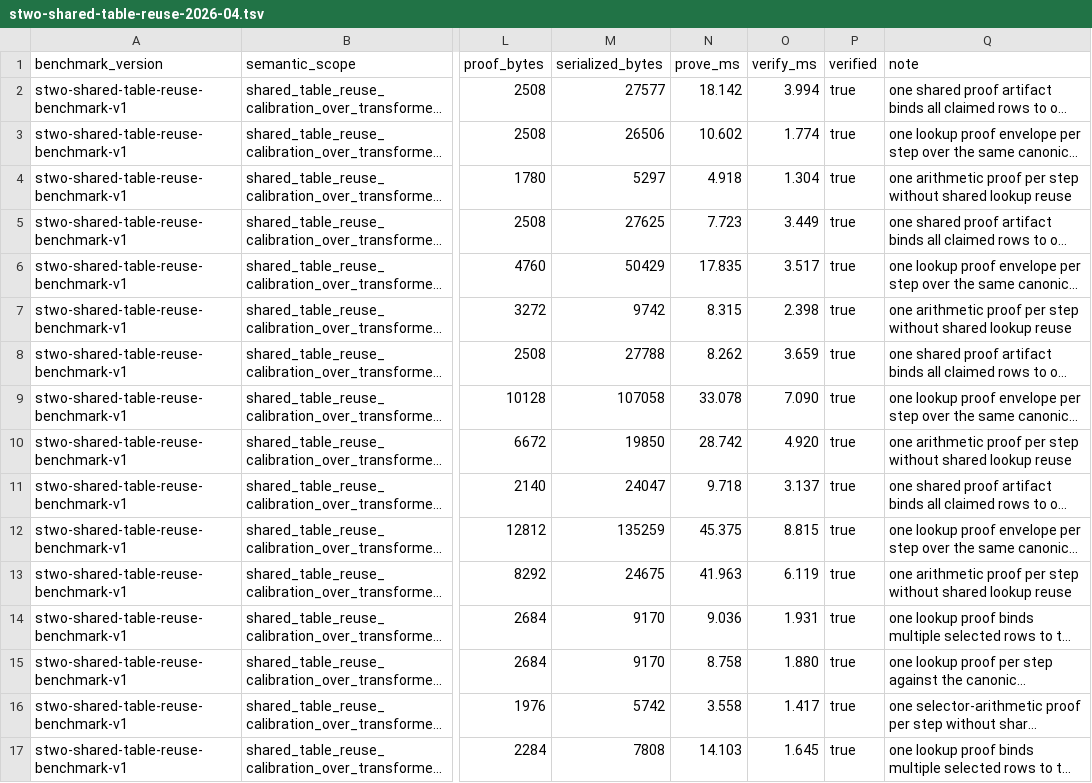
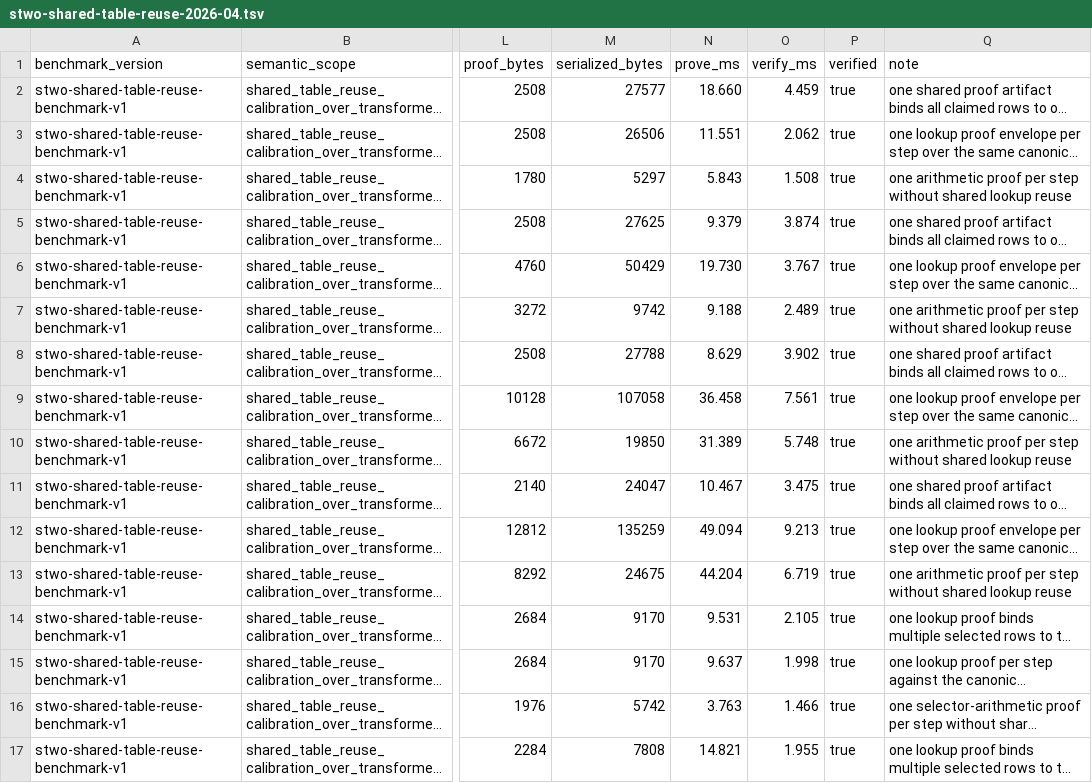
Before and after one commit to omarespejel/llm-provable-computer, a TSV file: docs/paper/evidence/stwo-shared-table-reuse-2026-04.tsv, drawn as a sheet; only a part is shown, gaps mark what is left out; long unchanged cells end in …; the diff covers the shown part only; the diff names each change by its address in the sheet, - before the commit and + after, or states it on an @@ line.

Commit message:
Fix benchmark methodology review followups

```diff
--- a/docs/paper/evidence/stwo-shared-table-reuse-2026-04.tsv
+++ b/docs/paper/evidence/stwo-shared-table-reuse-2026-04.tsv
-N2 (prove_ms): 18.142
+N2 (prove_ms): 18.660
-O2 (verify_ms): 3.994
+O2 (verify_ms): 4.459
-N3 (prove_ms): 10.602
+N3 (prove_ms): 11.551
-O3 (verify_ms): 1.774
+O3 (verify_ms): 2.062
-N4 (prove_ms): 4.918
+N4 (prove_ms): 5.843
-O4 (verify_ms): 1.304
+O4 (verify_ms): 1.508
-N5 (prove_ms): 7.723
+N5 (prove_ms): 9.379
-O5 (verify_ms): 3.449
+O5 (verify_ms): 3.874
-N6 (prove_ms): 17.835
+N6 (prove_ms): 19.730
-O6 (verify_ms): 3.517
+O6 (verify_ms): 3.767
-N7 (prove_ms): 8.315
+N7 (prove_ms): 9.188
-O7 (verify_ms): 2.398
+O7 (verify_ms): 2.489
-N8 (prove_ms): 8.262
+N8 (prove_ms): 8.629
-O8 (verify_ms): 3.659
+O8 (verify_ms): 3.902
-N9 (prove_ms): 33.078
+N9 (prove_ms): 36.458
-O9 (verify_ms): 7.090
+O9 (verify_ms): 7.561
-N10 (prove_ms): 28.742
+N10 (prove_ms): 31.389
-O10 (verify_ms): 4.920
+O10 (verify_ms): 5.748
-N11 (prove_ms): 9.718
+N11 (prove_ms): 10.467
-O11 (verify_ms): 3.137
+O11 (verify_ms): 3.475
-N12 (prove_ms): 45.375
+N12 (prove_ms): 49.094
-O12 (verify_ms): 8.815
+O12 (verify_ms): 9.213
-N13 (prove_ms): 41.963
+N13 (prove_ms): 44.204
-O13 (verify_ms): 6.119
+O13 (verify_ms): 6.719
-N14 (prove_ms): 9.036
+N14 (prove_ms): 9.531
-O14 (verify_ms): 1.931
+O14 (verify_ms): 2.105
-N15 (prove_ms): 8.758
+N15 (prove_ms): 9.637
-O15 (verify_ms): 1.880
+O15 (verify_ms): 1.998
-N16 (prove_ms): 3.558
+N16 (prove_ms): 3.763
-O16 (verify_ms): 1.417
+O16 (verify_ms): 1.466
-N17 (prove_ms): 14.103
+N17 (prove_ms): 14.821
-O17 (verify_ms): 1.645
+O17 (verify_ms): 1.955
```
Also changed, not shown: 34 edited cells elsewhere in this file, docs/paper/evidence/stwo-phase12-shared-lookup-bundle-reuse-2026-04.tsv, docs/paper/evidence/stwo-primitive-lookup-vs-naive-2026-04.tsv, 19 other files.
